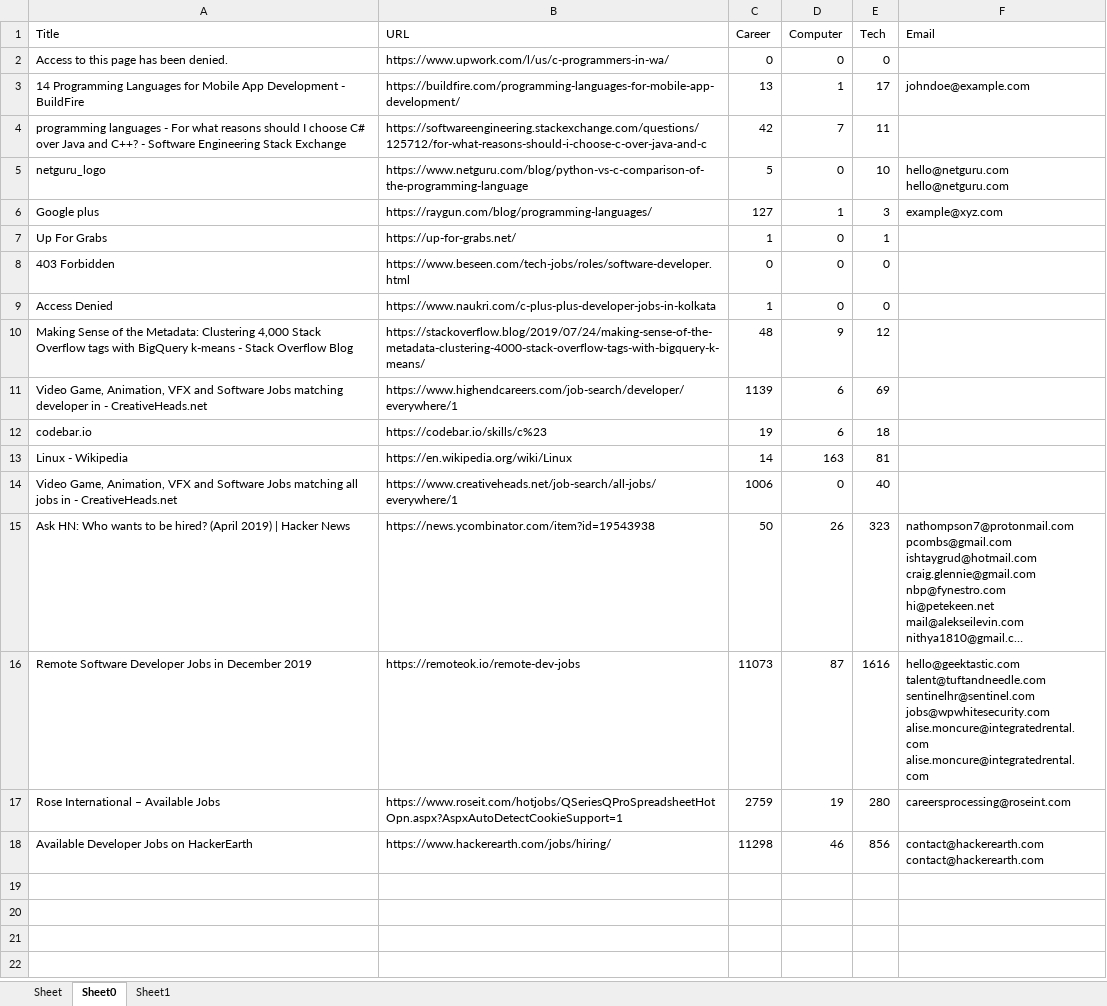
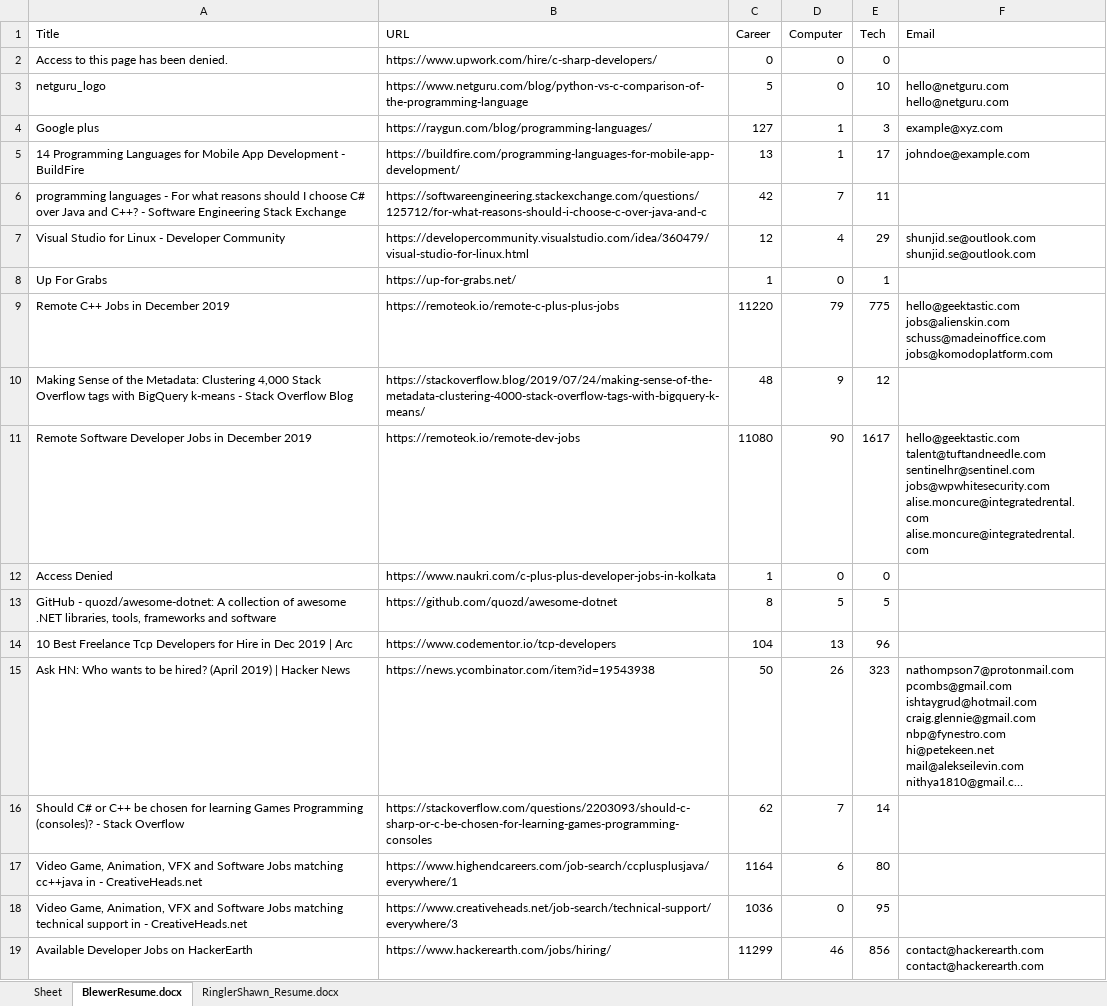
Before and after one commit to ablewer/WebScraper, an Excel workbook: Excel_Data.xlsx, sheet BlewerResume.docx, drawn as a sheet; long unchanged cells end in …; values as stored, in another font and other column widths than the file's, no borders; removed rows and columns are numbered as before the commit, all else as after; ↵ is a line break in a cell; the diff names each change by its address in the sheet, - before the commit and + after, or states it on an @@ line.

Commit message:
Changed excel sheet names to resume file names

```diff
--- a/Excel_Data.xlsx (sheet BlewerResume.docx)
+++ b/Excel_Data.xlsx (sheet BlewerResume.docx)
-sheet tab: Sheet0
+sheet tab: BlewerResume.docx
-sheet tab: Sheet1
+sheet tab: RinglerShawn_Resume.docx
-B2 (URL): https://www.upwork.com/l/us/c-programmers-in-wa/
+B2 (URL): https://www.upwork.com/hire/c-sharp-developers/
@@ row 5 moved to row 3: netguru_logo @@
@@ row 6 moved to row 4: Google plus @@
+row 7: Visual Studio for Linux - Developer Community | https://developercommunity.visualstudio.com/idea/360479/visual-studio-for-linux.html | 12 | 4 | 29 | shunjid.se@outlook.com ↵ shunjid.se@outlook.com
-row 8: 403 Forbidden | https://www.beseen.com/tech-jobs/roles/software-developer.html | 0 | 0 | 0
+row 9: Remote C++ Jobs in December 2019 | https://remoteok.io/remote-c-plus-plus-jobs | 11220 | 79 | 775 | hello@geektastic.com ↵ jobs@alienskin.com ↵ schuss@madeinoffice.com ↵ jobs@komodoplatform.com
+row 11: Remote Software Developer Jobs in December 2019 | https://remoteok.io/remote-dev-jobs | 11080 | 90 | 1617 | hello@geektastic.com ↵ talent@tuftandneedle.com ↵ sentinelhr@sentinel.com ↵ jobs@wpwhitesecurity.com ↵ alise.moncure@integratedrental.com ↵ alise.moncure@integratedrental.com
-row 11: Video Game, Animation, VFX and Software Jobs matching developer in - CreativeHeads.net | https://www.highendcareers.com/job-search/developer/everywhere/1 | 1139 | 6 | 69
-row 12: codebar.io | https://codebar.io/skills/c%23 | 19 | 6 | 18
-row 13: Linux - Wikipedia | https://en.wikipedia.org/wiki/Linux | 14 | 163 | 81
-row 14: Video Game, Animation, VFX and Software Jobs matching all jobs in - CreativeHeads.net | https://www.creativeheads.net/job-search/all-jobs/everywhere/1 | 1006 | 0 | 40
+row 13: GitHub - quozd/awesome-dotnet: A collection of awesome .NET libraries, tools, frameworks and software | https://github.com/quozd/awesome-dotnet | 8 | 5 | 5
+row 14: 10 Best Freelance Tcp Developers for Hire in Dec 2019 | Arc | https://www.codementor.io/tcp-developers | 104 | 13 | 96
-row 16: Remote Software Developer Jobs in December 2019 | https://remoteok.io/remote-dev-jobs | 11073 | 87 | 1616 | hello@geektastic.com ↵ talent@tuftandneedle.com ↵ sentinelhr@sentinel.com ↵ jobs@wpwhitesecurity.com ↵ alise.moncure@integratedrental.com ↵ alise.moncure@integratedrental.com
-row 17: Rose International – Available Jobs | https://www.roseit.com/hotjobs/QSeriesQProSpreadsheetHotOpn.aspx?AspxAutoDetectCookieSupport=1 | 2759 | 19 | 280 | careersprocessing@roseint.com
+row 16: Should C# or C++ be chosen for learning Games Programming (consoles)? - Stack Overflow | https://stackoverflow.com/questions/2203093/should-c-sharp-or-c-be-chosen-for-learning-games-programming-consoles | 62 | 7 | 14
+row 17: Video Game, Animation, VFX and Software Jobs matching cc++java in - CreativeHeads.net | https://www.highendcareers.com/job-search/ccplusplusjava/everywhere/1 | 1164 | 6 | 80
+row 18: Video Game, Animation, VFX and Software Jobs matching technical support in - CreativeHeads.net | https://www.creativeheads.net/job-search/technical-support/everywhere/3 | 1036 | 0 | 95
-C19 (Career): 11298
+C19 (Career): 11299
```
Also changed, not shown: sheet RinglerShawn_Resume.docx, 2 other files.
